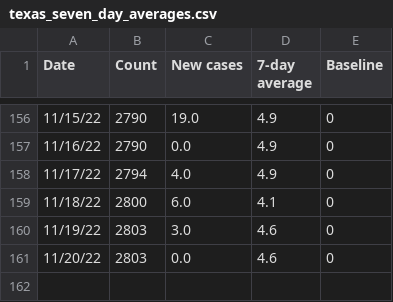
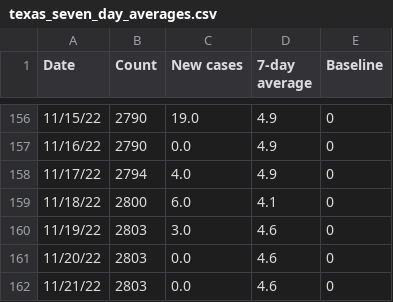
Before and after one commit to ryan-serpico/us-tx-monkeypox-tracker, a CSV file: data/texas_seven_day_averages.csv, drawn as a sheet; only a part is shown, gaps mark what is left out.

Commit message:
Latest data: Mon Nov 21 19:05:04 UTC 2022

```diff
--- a/data/texas_seven_day_averages.csv
+++ b/data/texas_seven_day_averages.csv
@@ -161 +161,2 @@ Date,Count,New cases,7-day average,Baseline
 11/20/22,2803,0.0,4.6,0
+11/21/22,2803,0.0,4.6,0
```
Also changed, not shown: data/bexar_log.csv, data/texas_data.csv, 1 other file.
